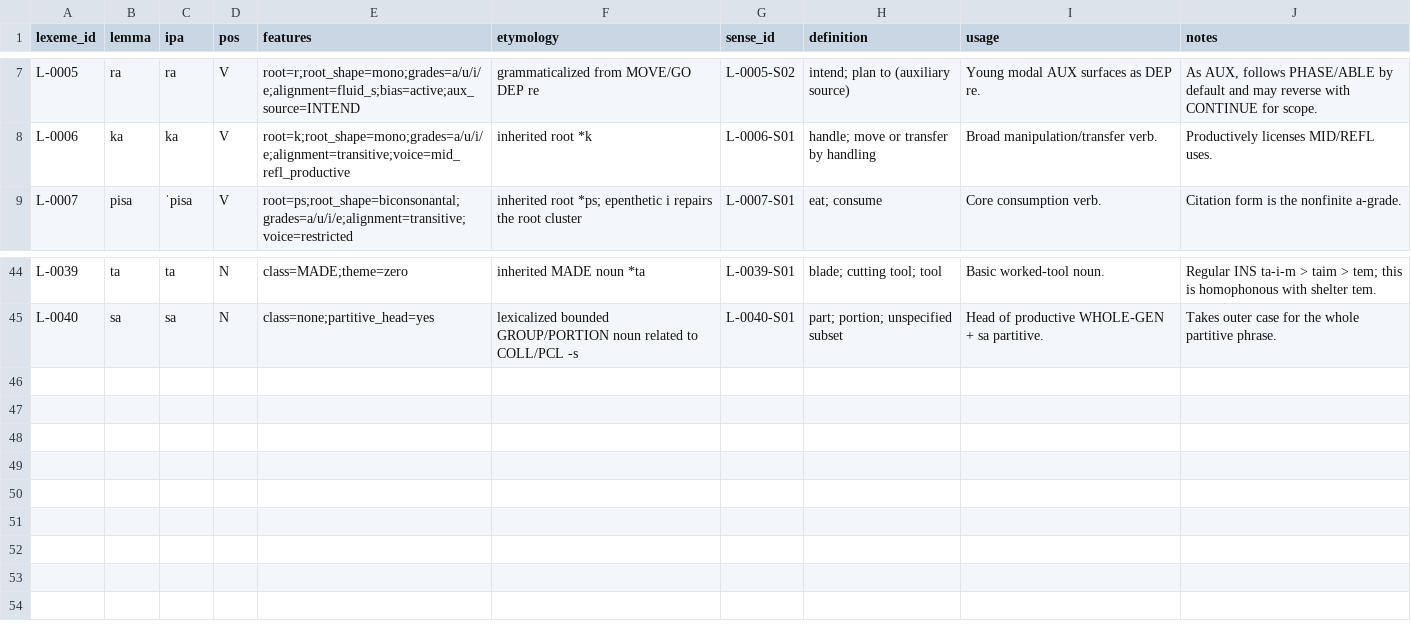
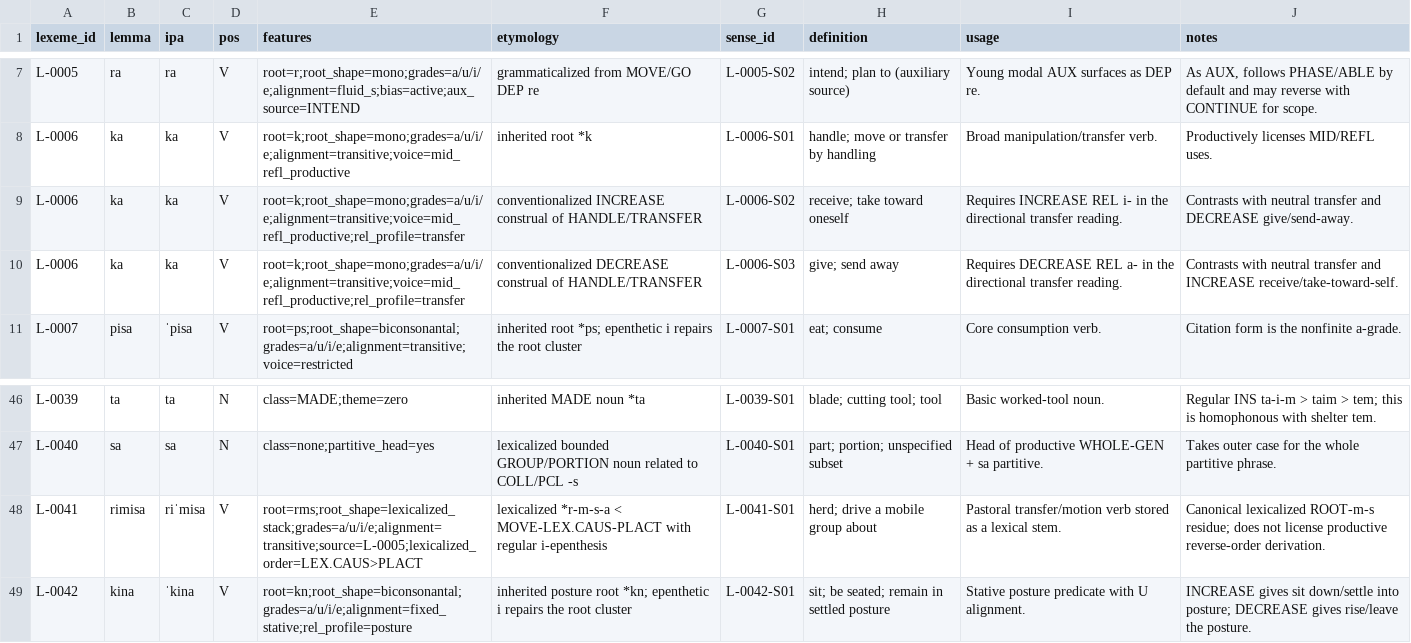
Before and after one commit to kaelschneider/protominitongue, a TSV file: LEXICON.tsv, drawn as a sheet; only a part is shown, gaps mark what is left out; the diff names each change by its address in the sheet, - before the commit and + after, or states it on an @@ line.

Commit message:
Add transfer, herding, and posture lexicon

```diff
--- a/LEXICON.tsv
+++ b/LEXICON.tsv
+row 9: L-0006 | ka | ka | V | root=k;root_shape=mono;grades=a/u/i/e;alignment=transitive;voice=mid_refl_productive;rel_profile=transfer | conventionalized INCREASE construal of HANDLE/TRANSFER | L-0006-S02 | receive; take toward oneself | Requires INCREASE REL i- in the directional transfer reading. | Contrasts with neutral transfer and DECREASE give/send-away.
+row 10: L-0006 | ka | ka | V | root=k;root_shape=mono;grades=a/u/i/e;alignment=transitive;voice=mid_refl_productive;rel_profile=transfer | conventionalized DECREASE construal of HANDLE/TRANSFER | L-0006-S03 | give; send away | Requires DECREASE REL a- in the directional transfer reading. | Contrasts with neutral transfer and INCREASE receive/take-toward-self.
+row 48: L-0041 | rimisa | riˈmisa | V | root=rms;root_shape=lexicalized_stack;grades=a/u/i/e;alignment=transitive;source=L-0005;lexicalized_order=LEX.CAUS>PLACT | lexicalized *r-m-s-a < MOVE-LEX.CAUS-PLACT with regular i-epenthesis | L-0041-S01 | herd; drive a mobile group about | Pastoral transfer/motion verb stored as a lexical stem. | Canonical lexicalized ROOT-m-s residue; does not license productive reverse-order derivation.
+row 49: L-0042 | kina | ˈkina | V | root=kn;root_shape=biconsonantal;grades=a/u/i/e;alignment=fixed_stative;rel_profile=posture | inherited posture root *kn; epenthetic i repairs the root cluster | L-0042-S01 | sit; be seated; remain in settled posture | Stative posture predicate with U alignment. | INCREASE gives sit down/settle into posture; DECREASE gives rise/leave the posture.
```
